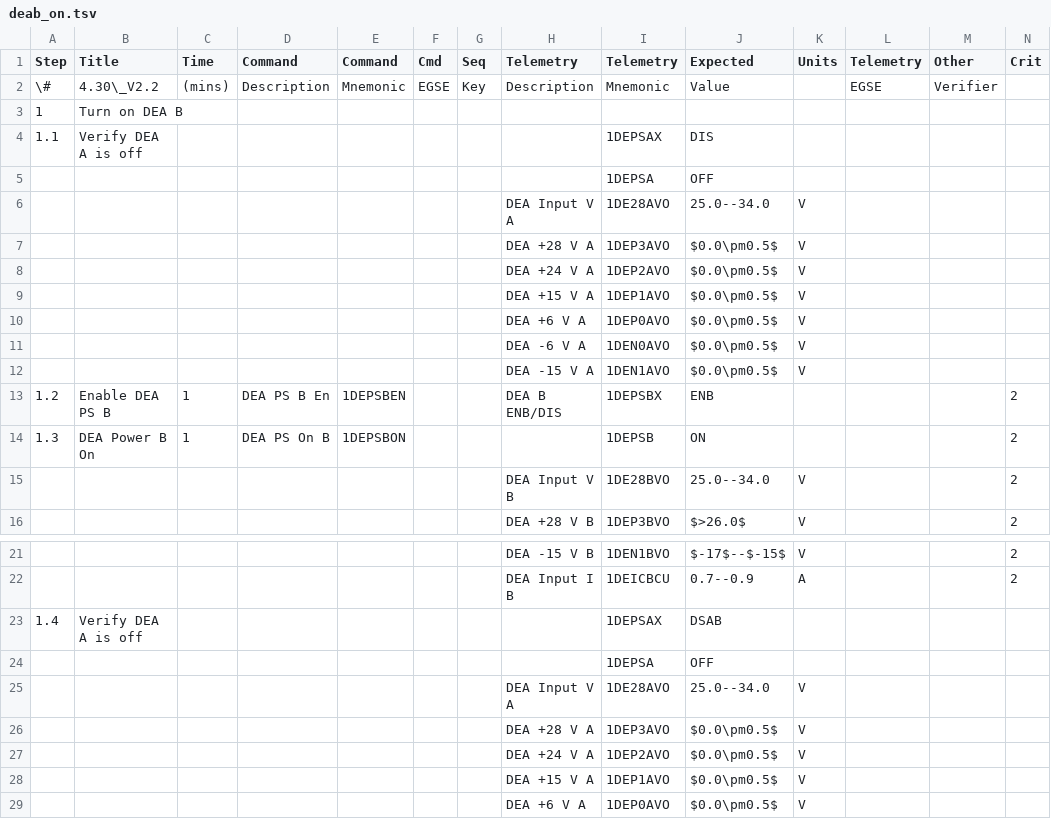
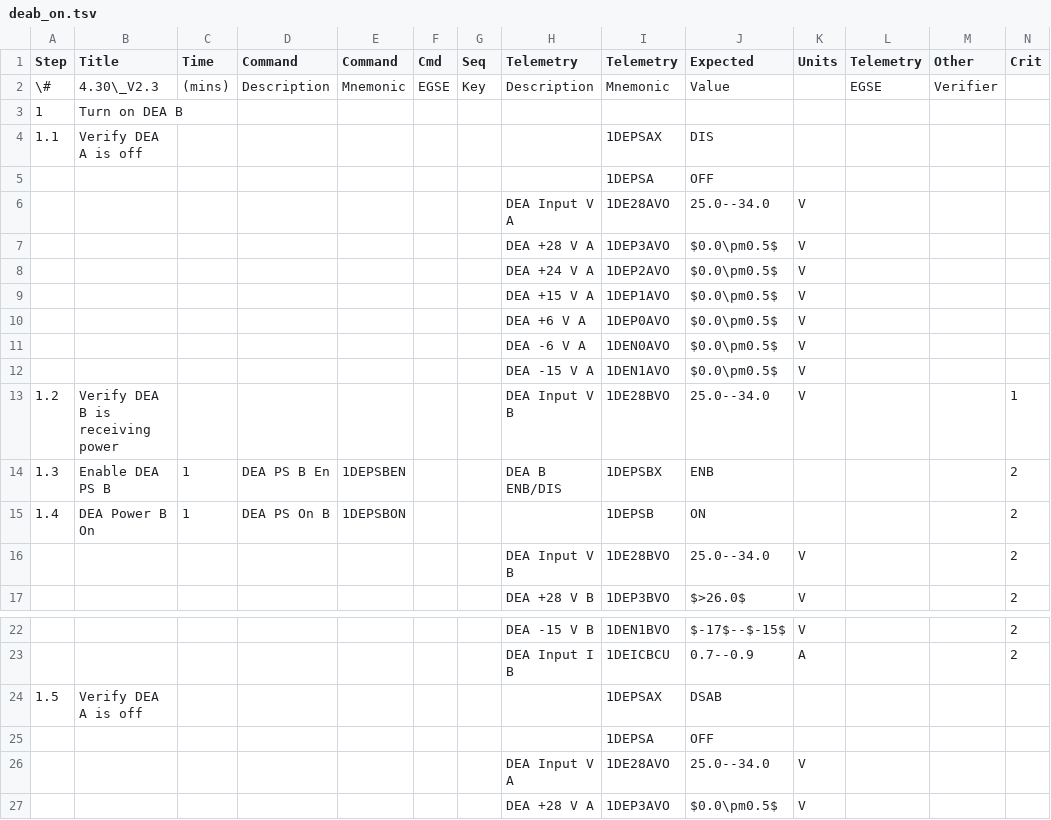
Before and after one commit to jzuhone/acis_sops, a TSV file: deab_on.tsv, drawn as a sheet; only a part is shown, gaps mark what is left out; the shorter side is filled out with more unchanged rows; addresses are those after the commit; rows hold the shown columns only; the diff names each change by its address in the sheet, - before the commit and + after, or states it on an @@ line.

Commit message:
Fixes for deab_on and switch_deaa_b

```diff
--- a/deab_on.tsv
+++ b/deab_on.tsv
-B2 (Title): 4.30\_V2.2
+B2 (Title): 4.30\_V2.3
+row 13: 1.2 | Verify DEA B is receiving power |  |  |  |  |  | DEA Input V B | 1DE28BVO | 25.0--34.0 | V |  |  | 1
-A14 (Step): 1.2
+A14 (Step): 1.3
-A15 (Step): 1.3
+A15 (Step): 1.4
-A24 (Step): 1.4
+A24 (Step): 1.5
```
Also changed, not shown: switch_deaa_b.tsv, 3 other files.
